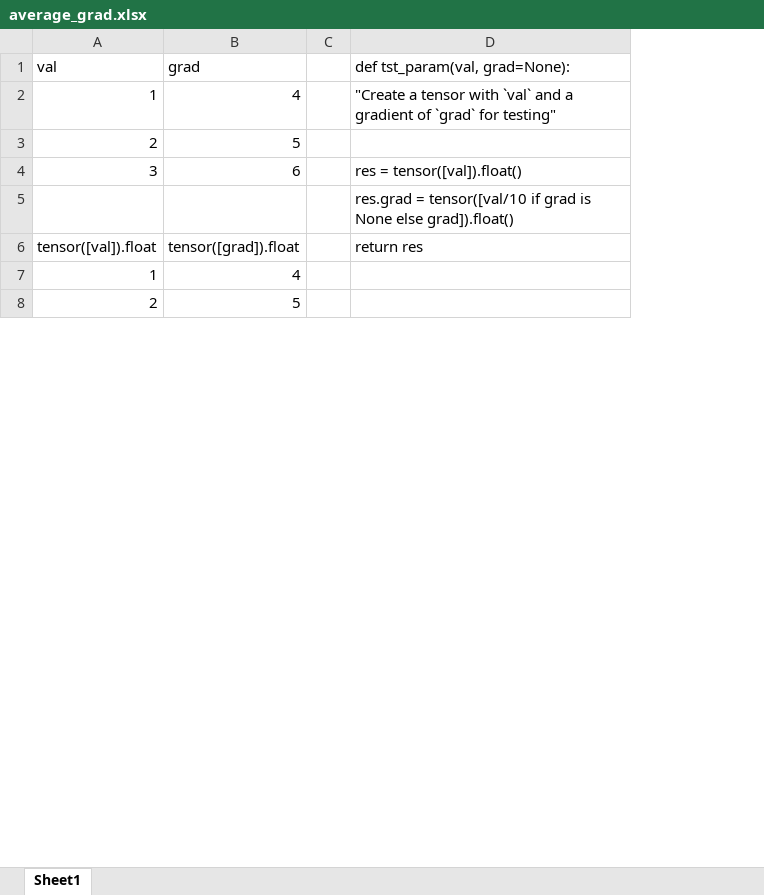
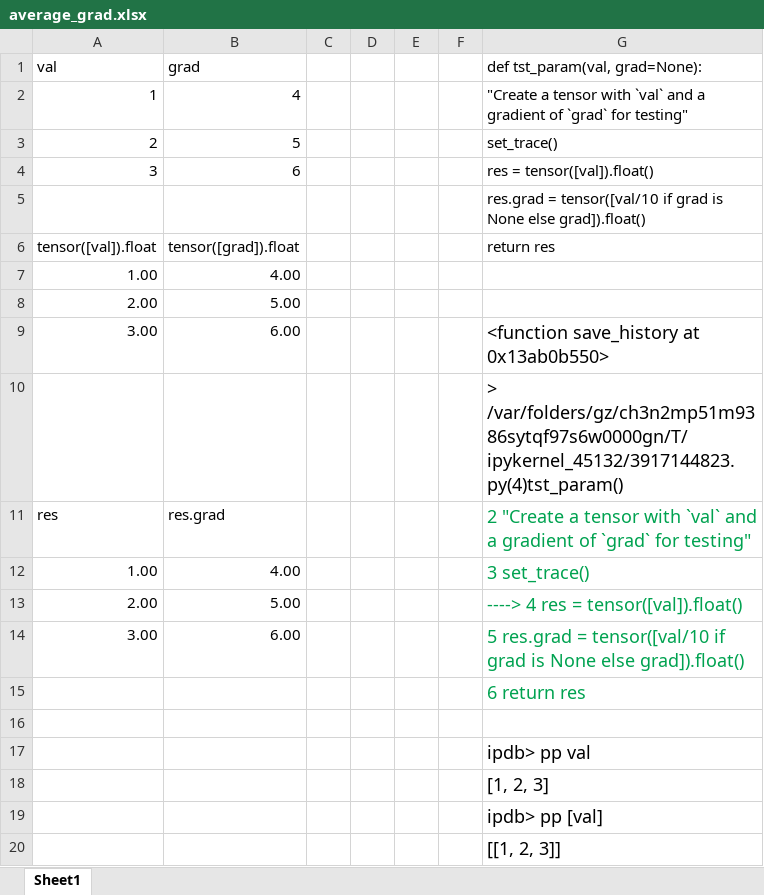
Before and after one commit to EmbraceLife/explore-fastai, an Excel workbook: fastai-excel/average_grad.xlsx, sheet Sheet1, drawn as a sheet; only a part is shown; values as stored, in another font and other column widths than the file's, no borders; removed rows and columns are numbered as before the commit, all else as after; the diff covers the shown part only; the diff names each change by its address in the sheet, - before the commit and + after, or states it on an @@ line.

Commit message:
add average_grad spreadsheet

```diff
--- a/fastai-excel/average_grad.xlsx (sheet Sheet1)
+++ b/fastai-excel/average_grad.xlsx (sheet Sheet1)
+column C, empty
+column D, empty
+column F, empty
-G3 (def tst_param(val, grad=None):): (empty)
+G3 (def tst_param(val, grad=None):): set_trace()
-row 7: 1 | 4
+row 7: 1.00 | 4.00
+row 8: 2.00 | 5.00
+row 9: 3.00 | 6.00 |  |  |  |  | <function save_history at 0x13ab0b550>
+row 10:  |  |  |  |  |  | > /var/folders/gz/ch3n2mp51m9386sytqf97s6w0000gn/T/ipykernel_45132/3917144823.py(4)tst_param()
+row 11: res | res.grad |  |  |  |  | 2 "Create a tensor with `val` and a gradient of `grad` for testing"
+row 12: 1.00 | 4.00 |  |  |  |  | 3 set_trace()
+row 13: 2.00 | 5.00 |  |  |  |  | ----> 4 res = tensor([val]).float()
+row 14: 3.00 | 6.00 |  |  |  |  | 5 res.grad = tensor([val/10 if grad is None else grad]).float()
+row 15:  |  |  |  |  |  | 6 return res
-row 16: 2 | 5
+row 16: (empty)
+row 17:  |  |  |  |  |  | ipdb> pp val
+row 18:  |  |  |  |  |  | [1, 2, 3]
+row 19:  |  |  |  |  |  | ipdb> pp [val]
+row 20:  |  |  |  |  |  | [[1, 2, 3]]
```
Also changed, not shown: 66 added rows, 5 removed rows, 1 moved row, 14 edited cells and cell formats elsewhere in this sheet, fastai-excel/graddesc-daniel.xlsm, fastai-excel/graddesc.xlsm, 4 other files.
